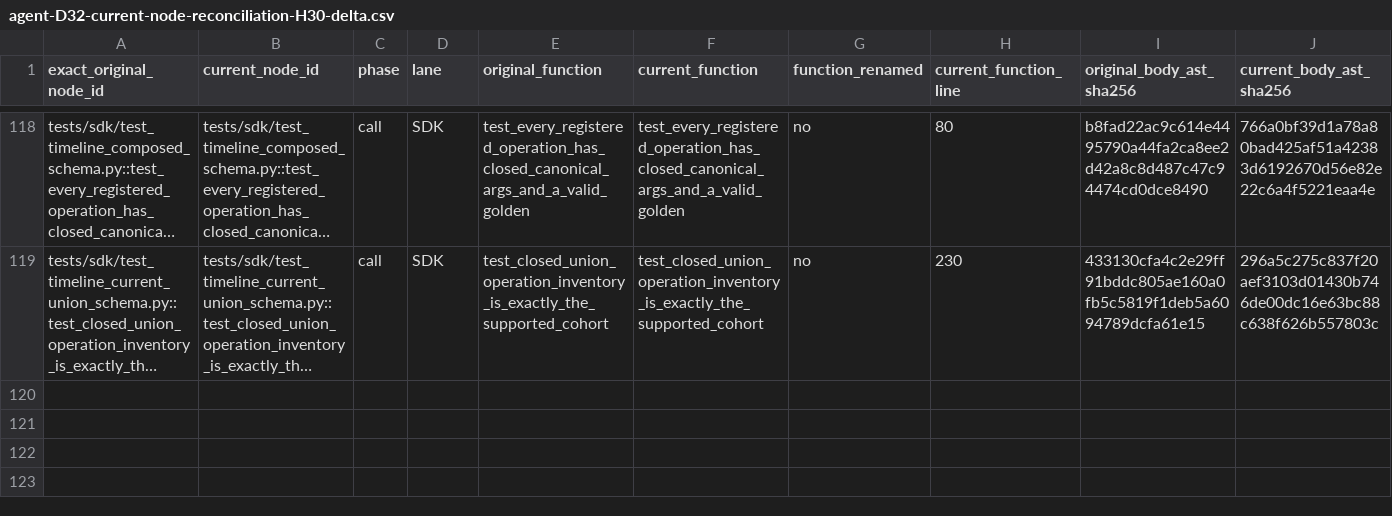
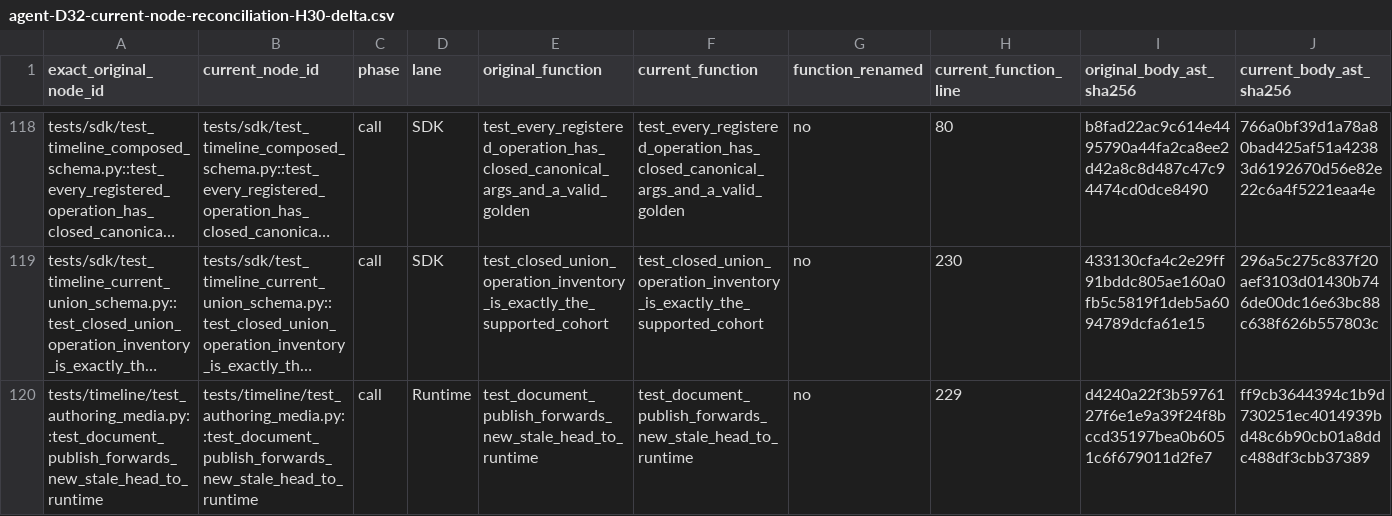
Before and after one commit to AstridPseudon/timeline-hub, a CSV file: evidence/agent-D32-current-node-reconciliation-H30-delta.csv, drawn as a sheet; only a part is shown, gaps mark what is left out; long unchanged cells end in …; rows hold the shown columns only; the diff covers the shown part only; the diff names each change by its address in the sheet, - before the commit and + after, or states it on an @@ line.

```diff
--- a/evidence/agent-D32-current-node-reconciliation-H30-delta.csv
+++ b/evidence/agent-D32-current-node-reconciliation-H30-delta.csv
+row 120: tests/timeline/test_authoring_media.py::test_document_publish_forwards_new_stale_head_to_runtime | tests/timeline/test_authoring_media.py::test_document_publish_forwards_new_stale_head_to_runtime | call | Runtime | test_document_publish_forwards_new_stale_head_to_runtime | test_document_publish_forwards_new_stale_head_to_runtime | no | 229 | d4240a22f3b5976127f6e1e9a39f24f8bccd35197bea0b6051c6f679011d2fe7 | ff9cb3644394c1b9d730251ec4014939bd48c6b90cb01a8ddc488df3cbb37389
```
Also changed, not shown: 1 added row and 3 edited cells elsewhere in this file, 4 other files.
